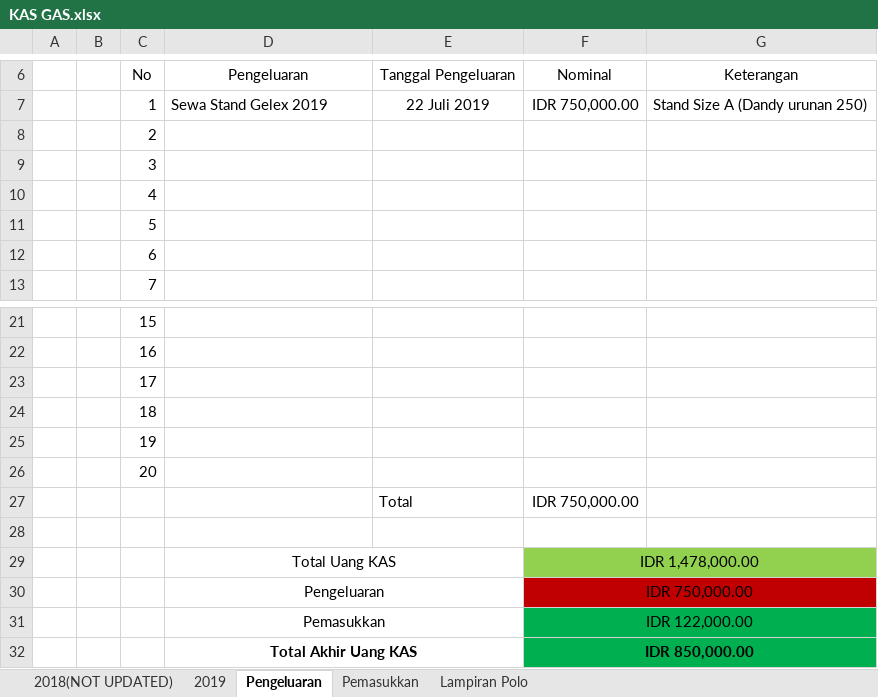
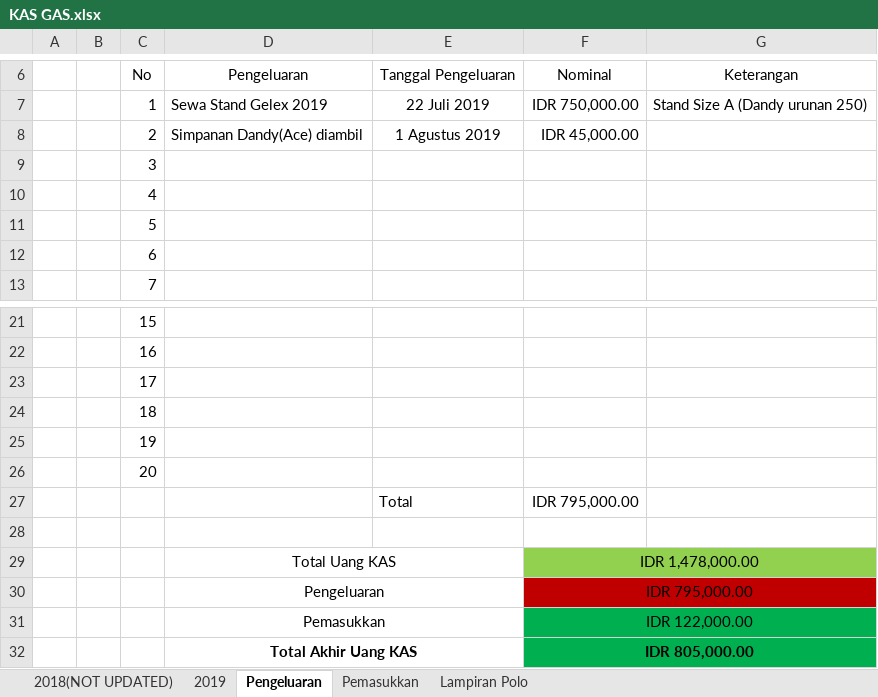
Before and after one commit to GAS08/Arsip-Keuangan-GAS, an Excel workbook: GAS/KAS GAS.xlsx, sheet Pengeluaran, drawn as a sheet; only a part is shown, gaps mark what is left out; values as stored, in another font and other column widths than the file's, no borders; removed rows and columns are numbered as before the commit, all else as after; the diff names each change by its address in the sheet, - before the commit and + after, or states it on an @@ line.

Commit message:
Updated
Simpanan Ace(Dandy) diambil sebanyak 45.000 untuk grafir unit
(didalam Amplop Titipan Grafir)

```diff
--- a/GAS/KAS GAS.xlsx (sheet Pengeluaran)
+++ b/GAS/KAS GAS.xlsx (sheet Pengeluaran)
-row 8:  |  | 2
+row 8:  |  | 2 | Simpanan Dandy(Ace) diambil | 1 Agustus 2019 | IDR 45,000.00
-F27: IDR 750,000.00
+F27: IDR 795,000.00
-F30: IDR 750,000.00
+F30: IDR 795,000.00
-F32: IDR 850,000.00
+F32: IDR 805,000.00
```
Also changed, not shown: sheet 2019, sheet Pemasukkan.
